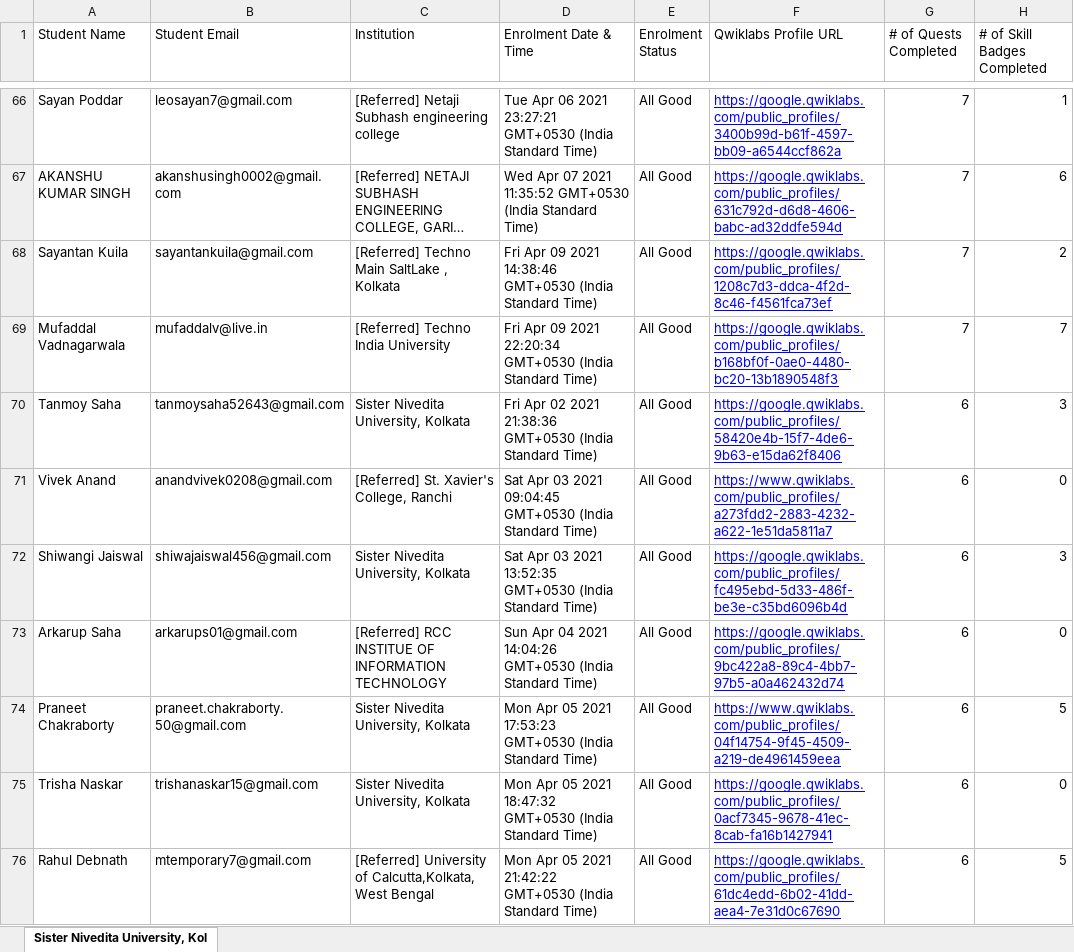
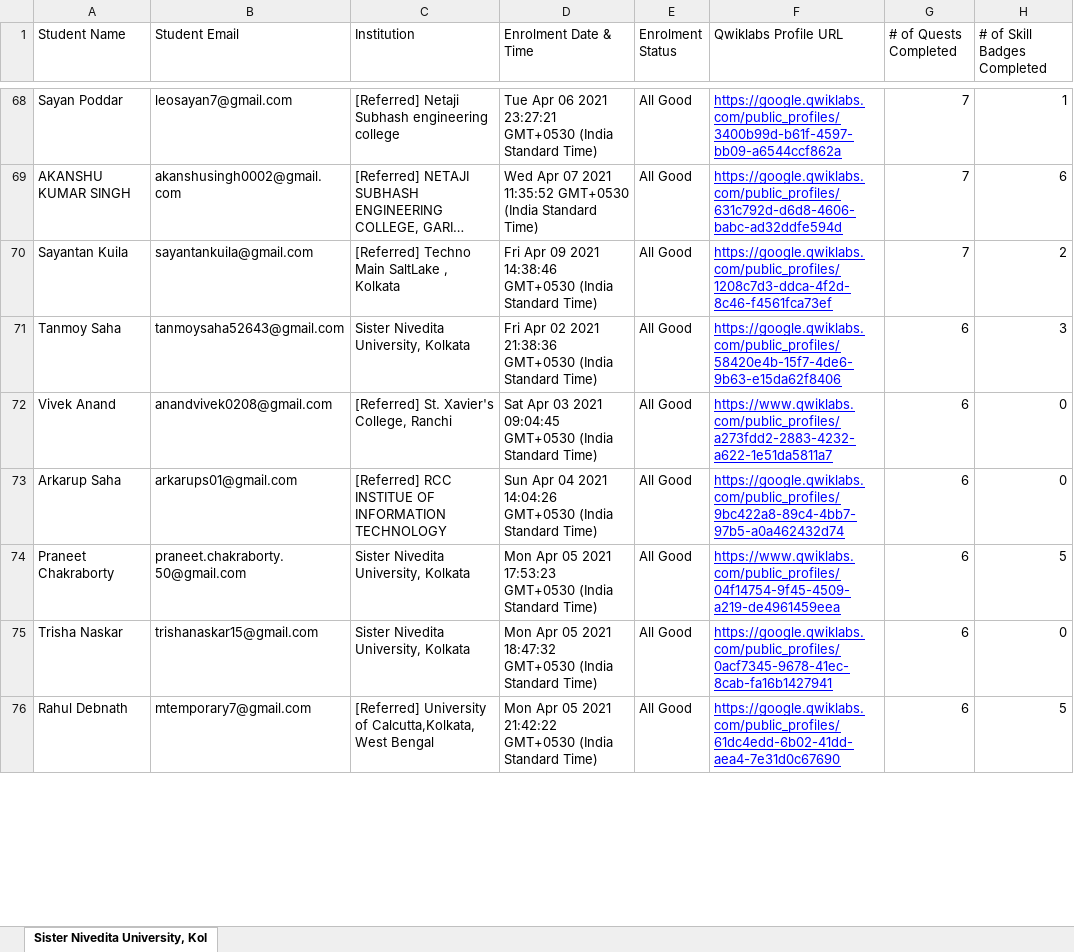
Before and after one commit to sagnikmitra/Qwiklabs-Progress-Generator-Streamlit, an Excel workbook: gc.xlsx, sheet Sister Nivedita University, Kol, drawn as a sheet; only a part is shown, gaps mark what is left out; long unchanged cells end in …; values as stored, in another font and other column widths than the file's, no borders; charts and pictures not drawn; removed rows and columns are numbered as before the commit, all else as after; the diff covers the shown part only; the diff names each change by its address in the sheet, - before the commit and + after, or states it on an @@ line.

```diff
--- a/gc.xlsx (sheet Sister Nivedita University, Kol)
+++ b/gc.xlsx (sheet Sister Nivedita University, Kol)
-row 69: Mufaddal Vadnagarwala | mufaddalv@live.in | [Referred] Techno India University | Fri Apr 09 2021 22:20:34 GMT+0530 (India Standard Time) | All Good | https://google.qwiklabs.com/public_profiles/b168bf0f-0ae0-4480-bc20-13b1890548f3 | 7 | 7
-row 72: Shiwangi Jaiswal | shiwajaiswal456@gmail.com | Sister Nivedita University, Kolkata | Sat Apr 03 2021 13:52:35 GMT+0530 (India Standard Time) | All Good | https://google.qwiklabs.com/public_profiles/fc495ebd-5d33-486f-be3e-c35bd6096b4d | 6 | 3
```
Also changed, not shown: 22 added rows, 20 removed rows and 16 edited cells elsewhere in this sheet.
